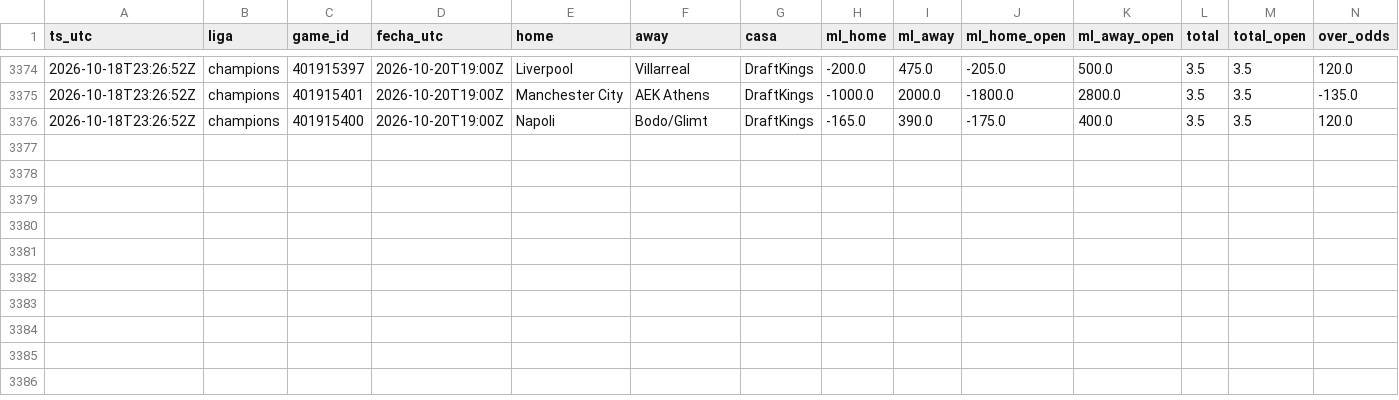
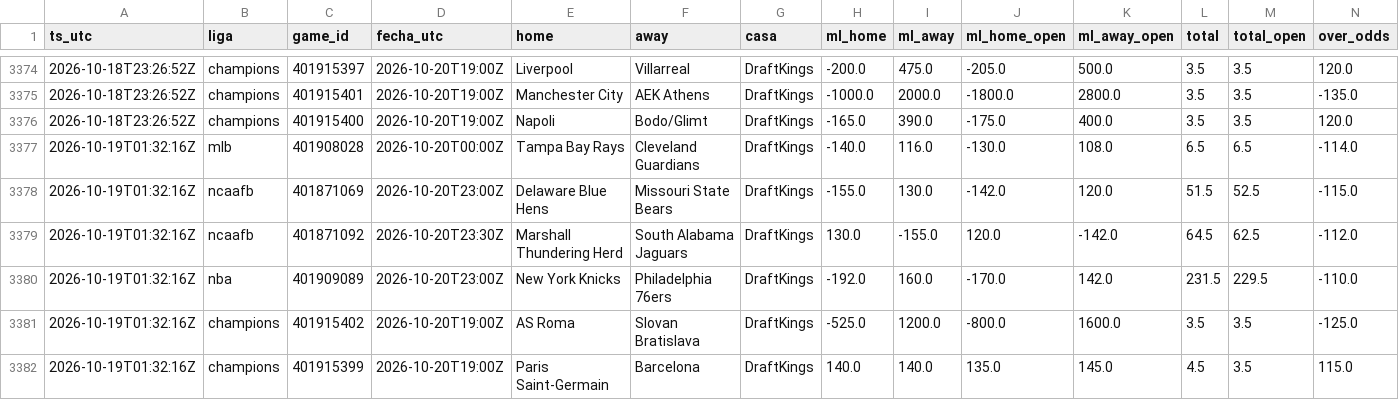
Before and after one commit to tenisman12/edgeline, a CSV file: salida/odds_snapshots_2026.csv, drawn as a sheet; only a part is shown, gaps mark what is left out; rows hold the shown columns only; the diff names each change by its address in the sheet, - before the commit and + after, or states it on an @@ line.

```diff
--- a/salida/odds_snapshots_2026.csv
+++ b/salida/odds_snapshots_2026.csv
+row 3377: 2026-10-19T01:32:16Z | mlb | 401908028 | 2026-10-20T00:00Z | Tampa Bay Rays | Cleveland Guardians | DraftKings | -140.0 | 116.0 | -130.0 | 108.0 | 6.5 | 6.5 | -114.0
+row 3378: 2026-10-19T01:32:16Z | ncaafb | 401871069 | 2026-10-20T23:00Z | Delaware Blue Hens | Missouri State Bears | DraftKings | -155.0 | 130.0 | -142.0 | 120.0 | 51.5 | 52.5 | -115.0
+row 3379: 2026-10-19T01:32:16Z | ncaafb | 401871092 | 2026-10-20T23:30Z | Marshall Thundering Herd | South Alabama Jaguars | DraftKings | 130.0 | -155.0 | 120.0 | -142.0 | 64.5 | 62.5 | -112.0
+row 3380: 2026-10-19T01:32:16Z | nba | 401909089 | 2026-10-20T23:00Z | New York Knicks | Philadelphia 76ers | DraftKings | -192.0 | 160.0 | -170.0 | 142.0 | 231.5 | 229.5 | -110.0
+row 3381: 2026-10-19T01:32:16Z | champions | 401915402 | 2026-10-20T19:00Z | AS Roma | Slovan Bratislava | DraftKings | -525.0 | 1200.0 | -800.0 | 1600.0 | 3.5 | 3.5 | -125.0
+row 3382: 2026-10-19T01:32:16Z | champions | 401915399 | 2026-10-20T19:00Z | Paris Saint-Germain | Barcelona | DraftKings | 140.0 | 140.0 | 135.0 | 145.0 | 4.5 | 3.5 | 115.0
```
Also changed, not shown: salida/clv_detalle.csv, salida/historial_calificado.csv, 54 other files.
